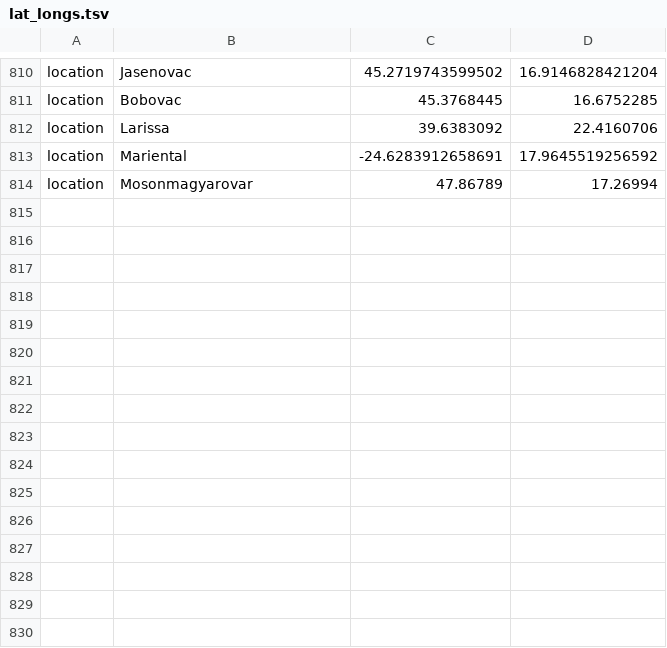
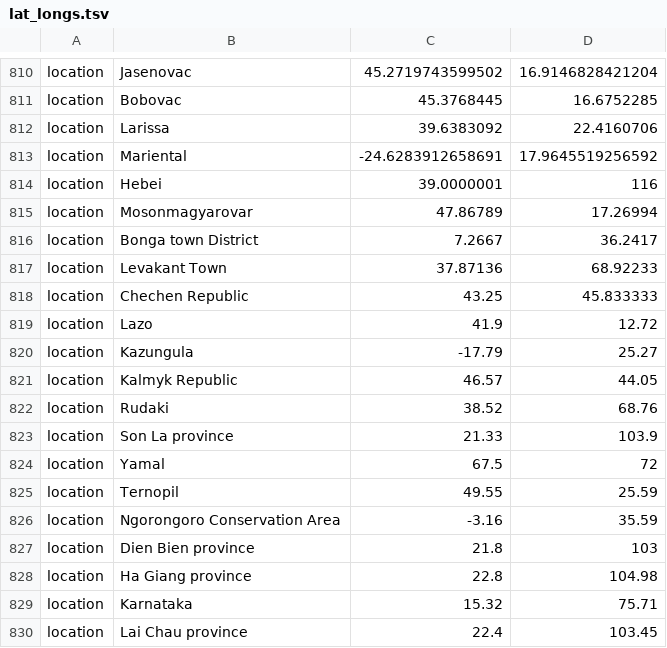
Before and after one commit to Kadsae/nxtthrax, a TSV file: config/lat_longs.tsv, drawn as a sheet; only a part is shown, gaps mark what is left out; the diff names each change by its address in the sheet, - before the commit and + after, or states it on an @@ line.

Commit message:
updated config and parsnp, added busco and checkm qc, updated readme

```diff
--- a/config/lat_longs.tsv
+++ b/config/lat_longs.tsv
+row 814: location | Hebei | 39.0000001 | 116
+row 816: location | Bonga town District | 7.2667 | 36.2417
+row 817: location | Levakant Town | 37.87136 | 68.92233
+row 818: location | Chechen Republic | 43.25 | 45.833333
+row 819: location | Lazo | 41.9 | 12.72
+row 820: location | Kazungula | -17.79 | 25.27
+row 821: location | Kalmyk Republic | 46.57 | 44.05
+row 822: location | Rudaki | 38.52 | 68.76
+row 823: location | Son La province | 21.33 | 103.9
+row 824: location | Yamal | 67.5 | 72
+row 825: location | Ternopil | 49.55 | 25.59
+row 826: location | Ngorongoro Conservation Area | -3.16 | 35.59
+row 827: location | Dien Bien province | 21.8 | 103
+row 828: location | Ha Giang province | 22.8 | 104.98
+row 829: location | Karnataka | 15.32 | 75.71
+row 830: location | Lai Chau province | 22.4 | 103.45
```
Also changed, not shown: config/clades.tsv, 10 other files.
